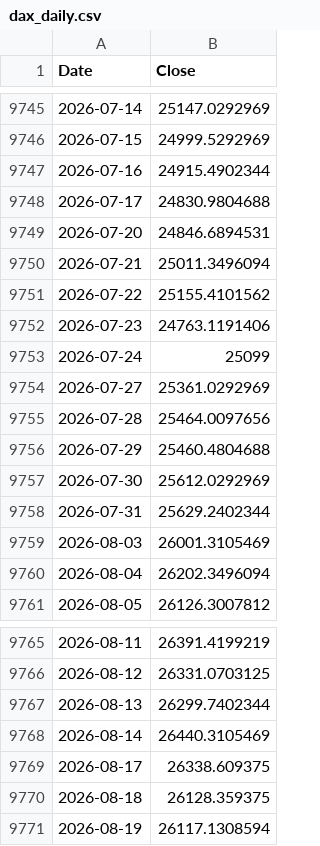
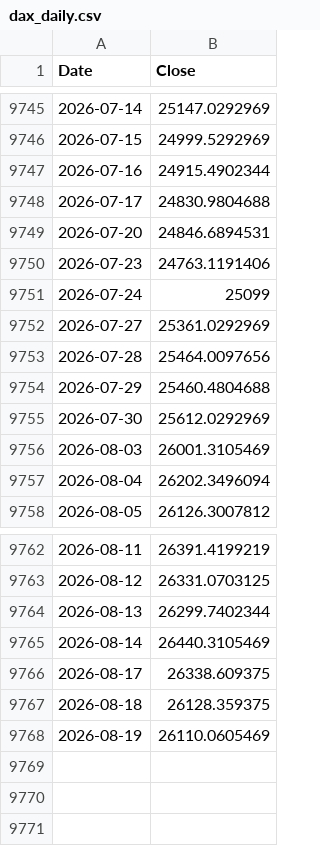
Before and after one commit to rkarim25/Guarded-levered-SP, a CSV file: dax_daily.csv, drawn as a sheet; only a part is shown, gaps mark what is left out.

```diff
--- a/dax_daily.csv
+++ b/dax_daily.csv
@@ -9749,4 +9749,2 @@ Date,Close
 2026-07-20,24846.6894531
-2026-07-21,25011.3496094
-2026-07-22,25155.4101562
 2026-07-23,24763.1191406
@@ -9757,3 +9755,2 @@ Date,Close
 2026-07-30,25612.0292969
-2026-07-31,25629.2402344
 2026-08-03,26001.3105469
@@ -9770,2 +9767,2 @@ Date,Close
 2026-08-18,26128.359375
-2026-08-19,26117.1308594
+2026-08-19,26110.0605469
```
Also changed, not shown: 3bal_daily.csv, ftse250_daily.csv, 15 other files.
